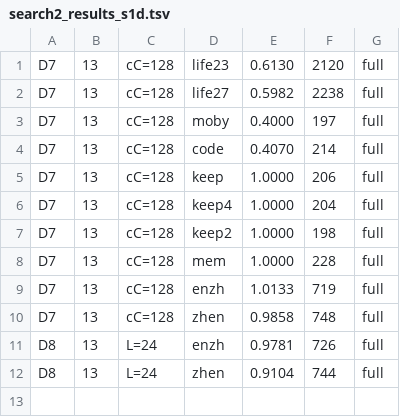
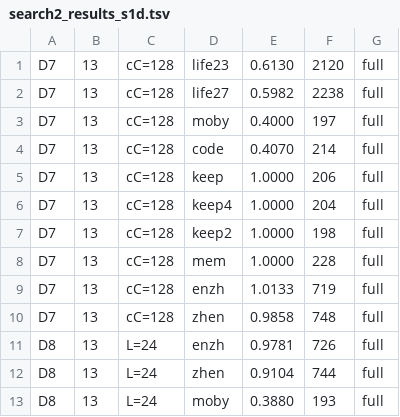
Before and after one commit to ChangweiZhou/digitalbaby, a TSV file: NEWNET/search2_results_s1d.tsv, drawn as a sheet.

```diff
--- a/NEWNET/search2_results_s1d.tsv
+++ b/NEWNET/search2_results_s1d.tsv
@@ -12 +12,2 @@ D8	13	L=24	enzh	0.9781	726	full
 D8	13	L=24	zhen	0.9104	744	full
+D8	13	L=24	moby	0.3880	193	full
```
Also changed, not shown: 1 other file.
